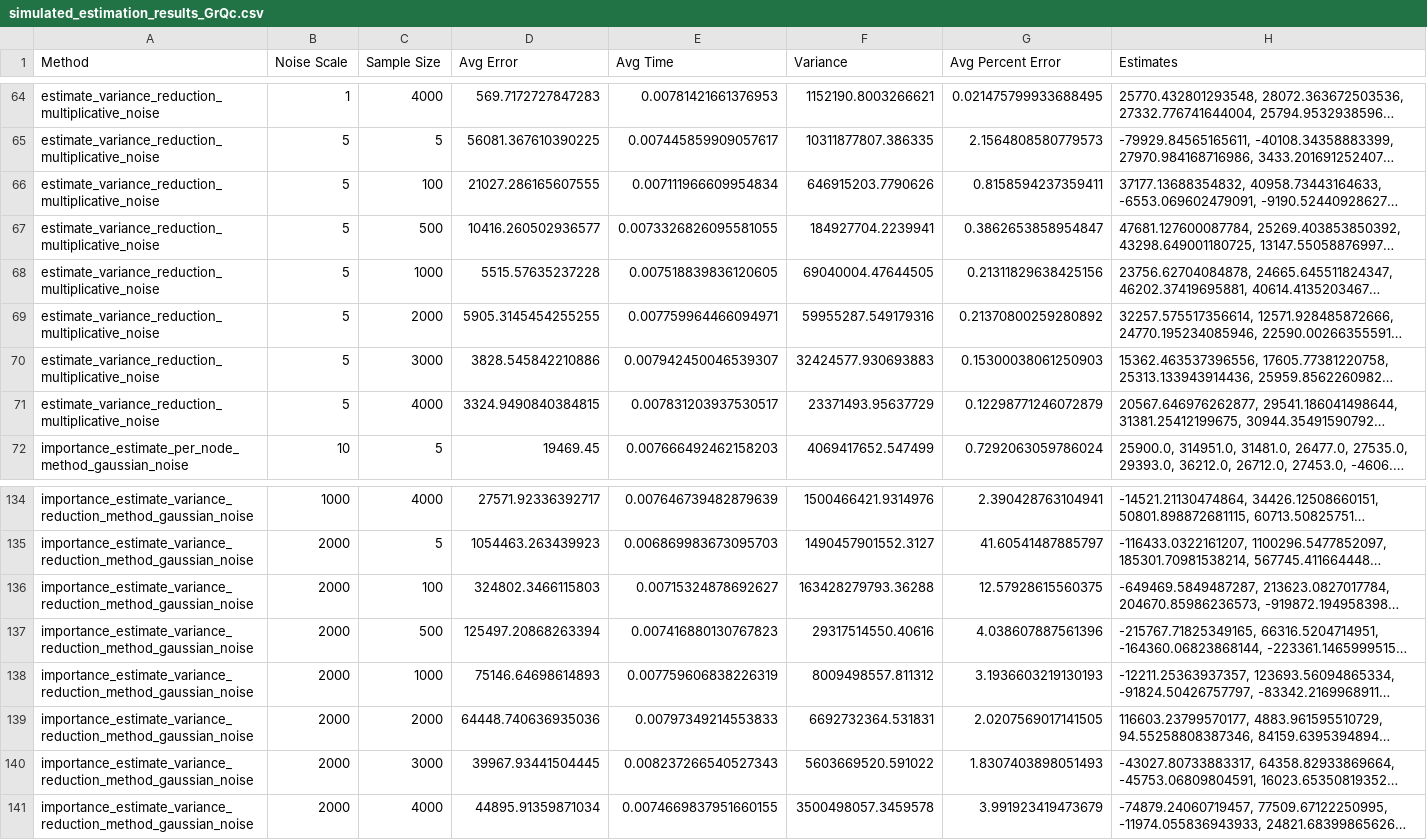
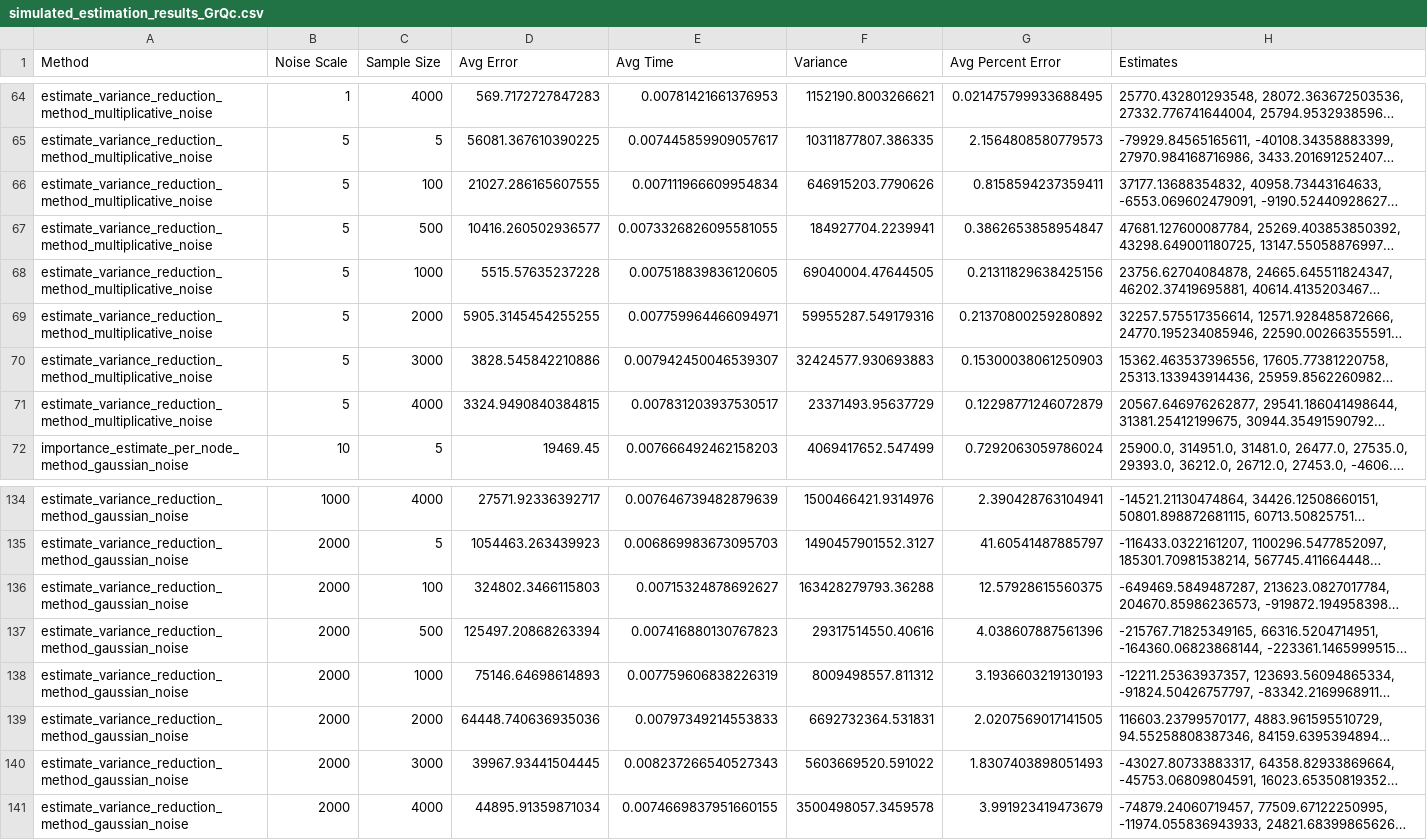
Before and after one commit to sophia-hubscher/triangle-counting, a CSV file: results/simulated_estimation_results_GrQc.csv, drawn as a sheet; only a part is shown, gaps mark what is left out; long unchanged cells end in …; the diff covers the shown part only; the diff names each change by its address in the sheet, - before the commit and + after, or states it on an @@ line.

```diff
--- a/results/simulated_estimation_results_GrQc.csv
+++ b/results/simulated_estimation_results_GrQc.csv
-A64:A71 (Method): estimate_variance_reduction_multiplicative_noise
+A64:A71 (Method): estimate_variance_reduction_method_multiplicative_noise
-A134:A141 (Method): importance_estimate_variance_reduction_method_gaussian_noise
+A134:A141 (Method): estimate_variance_reduction_method_gaussian_noise
```
Also changed, not shown: 54 edited cells elsewhere in this file, results/simulated_estimation_results_ba.csv, 41 other files.
